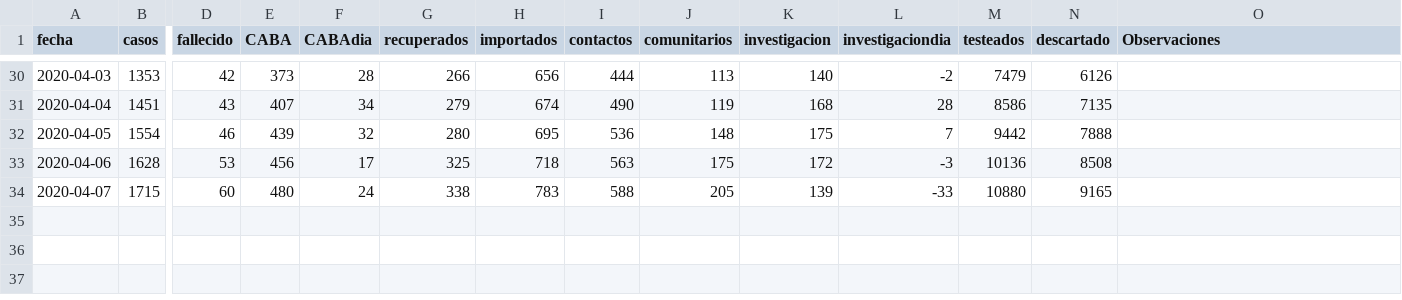
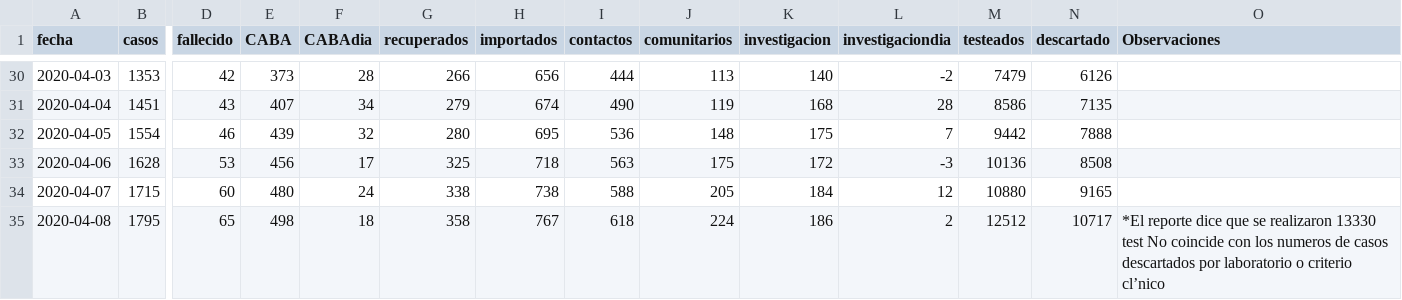
Before and after one commit to lsaravia/covid19ar, a CSV file: coronavirus_ar.csv, drawn as a sheet; only a part is shown, gaps mark what is left out; rows hold the shown columns only; the diff names each change by its address in the sheet, - before the commit and + after, or states it on an @@ line.

```diff
--- a/coronavirus_ar.csv
+++ b/coronavirus_ar.csv
-H34 (importados): 783
+H34 (importados): 738
-K34 (investigacion): 139
+K34 (investigacion): 184
-L34 (investigaciondia): -33
+L34 (investigaciondia): 12
+row 35: 2020-04-08 | 1795 | 65 | 498 | 18 | 358 | 767 | 618 | 224 | 186 | 2 | 12512 | 10717 | *El reporte dice que se realizaron 13330 test No coincide con los numeros de casos descartados por laboratorio o criterio cl’nico
```
Also changed, not shown: 5 other files.
